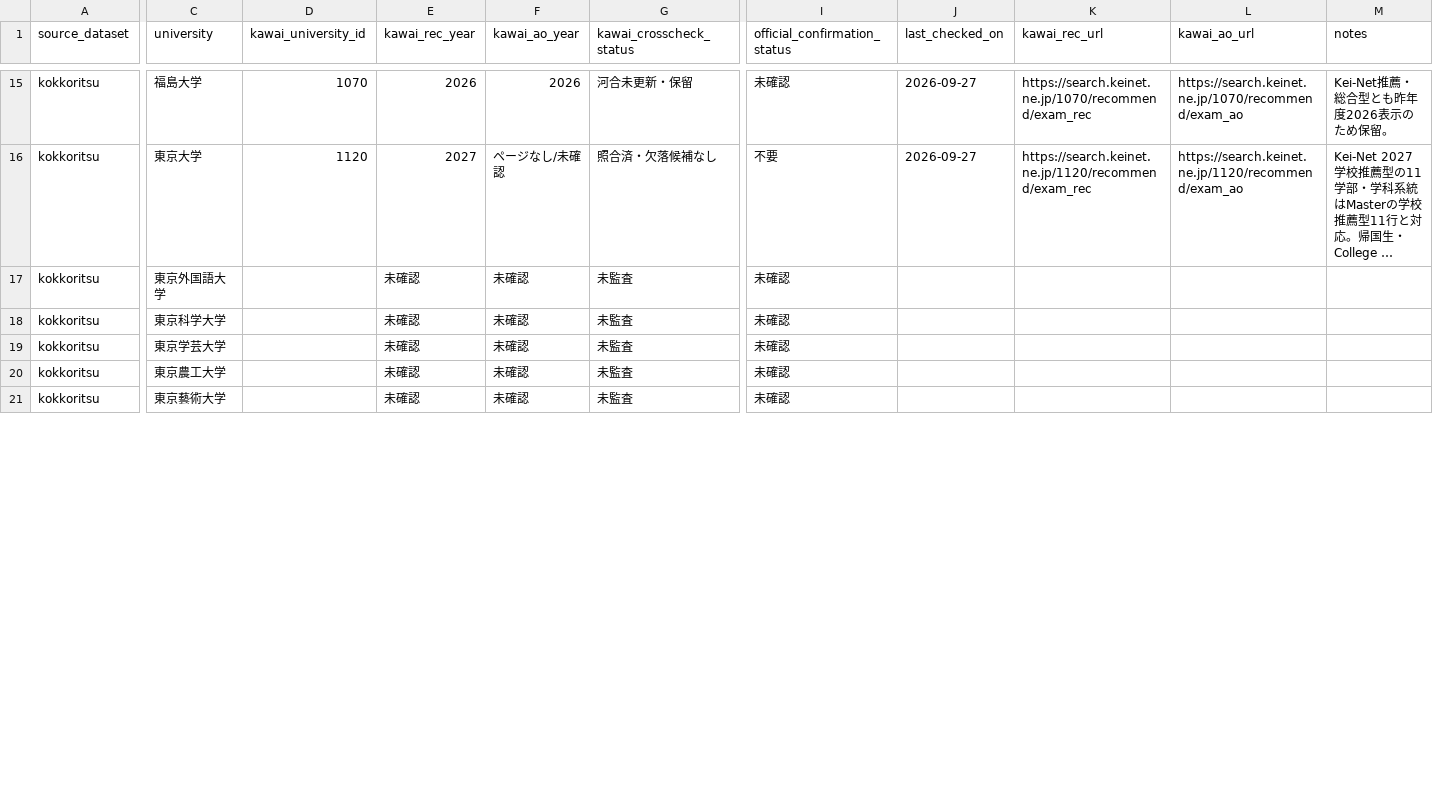
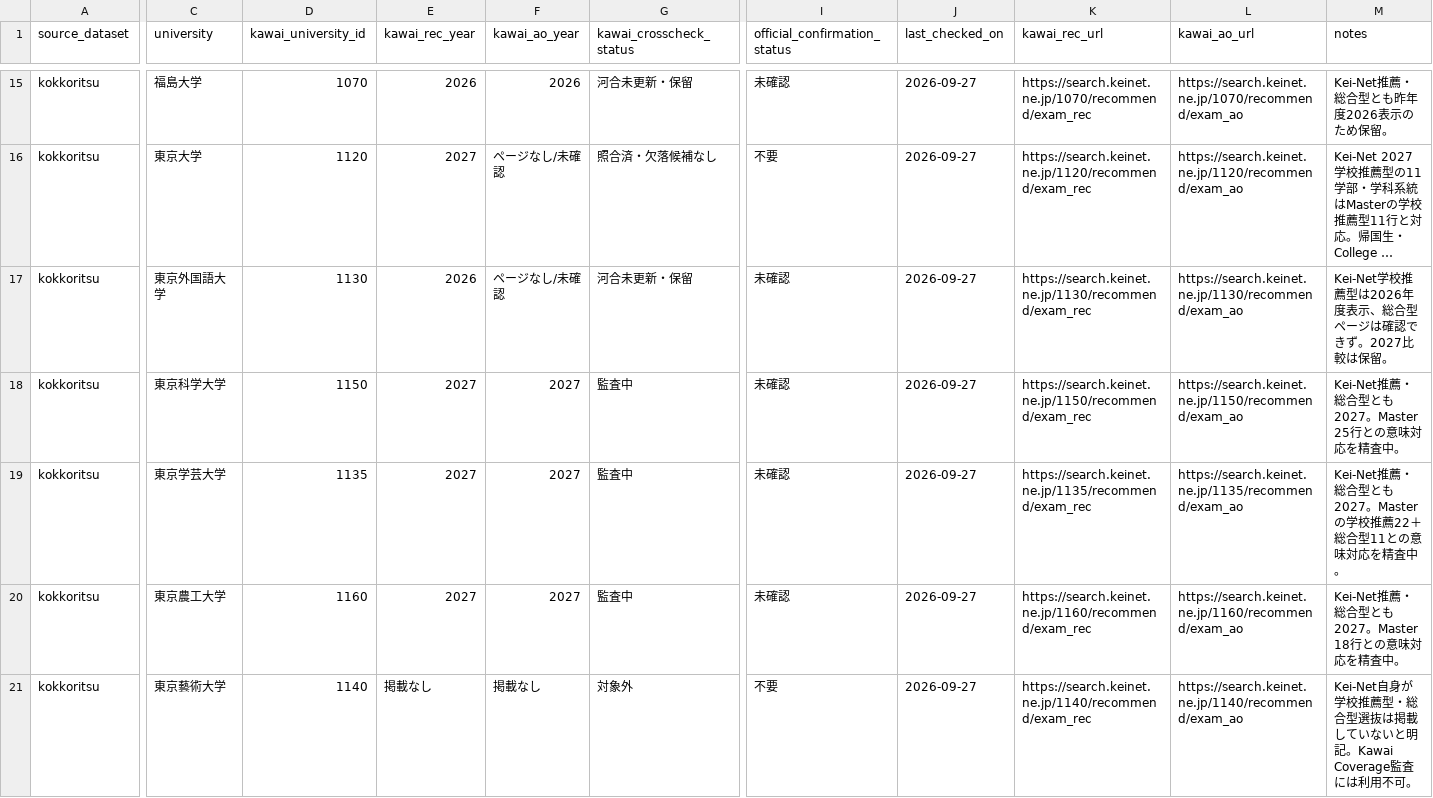
Before and after one commit to toshi123/early-admissions-db, a CSV file: data/operations/kawai_coverage_audit_2027.csv, drawn as a sheet; only a part is shown, gaps mark what is left out; long unchanged cells end in …; the diff covers the shown part only; the diff names each change by its address in the sheet, - before the commit and + after, or states it on an @@ line.

Commit message:
Add second Kawai coverage audit batch

```diff
--- a/data/operations/kawai_coverage_audit_2027.csv
+++ b/data/operations/kawai_coverage_audit_2027.csv
-D17 (kawai_university_id): (empty)
+D17 (kawai_university_id): 1130
-E17 (kawai_rec_year): 未確認
+E17 (kawai_rec_year): 2026
-F17 (kawai_ao_year): 未確認
+F17 (kawai_ao_year): ページなし/未確認
-G17 (kawai_crosscheck_status): 未監査
+G17 (kawai_crosscheck_status): 河合未更新・保留
-J17:J21 (last_checked_on): (empty)
+J17:J21 (last_checked_on): 2026-09-27
-K17 (kawai_rec_url): (empty)
+K17 (kawai_rec_url): https://search.keinet.ne.jp/1130/recommend/exam_rec
-L17 (kawai_ao_url): (empty)
+L17 (kawai_ao_url): https://search.keinet.ne.jp/1130/recommend/exam_ao
-M17 (notes): (empty)
+M17 (notes): Kei-Net学校推薦型は2026年度表示、総合型ページは確認できず。2027比較は保留。
-D18 (kawai_university_id): (empty)
+D18 (kawai_university_id): 1150
-E18:E20 (kawai_rec_year): 未確認
+E18:E20 (kawai_rec_year): 2027
-F18:F20 (kawai_ao_year): 未確認
+F18:F20 (kawai_ao_year): 2027
-G18:G20 (kawai_crosscheck_status): 未監査
+G18:G20 (kawai_crosscheck_status): 監査中
-K18 (kawai_rec_url): (empty)
+K18 (kawai_rec_url): https://search.keinet.ne.jp/1150/recommend/exam_rec
-L18 (kawai_ao_url): (empty)
+L18 (kawai_ao_url): https://search.keinet.ne.jp/1150/recommend/exam_ao
-M18 (notes): (empty)
+M18 (notes): Kei-Net推薦・総合型とも2027。Master 25行との意味対応を精査中。
-D19 (kawai_university_id): (empty)
+D19 (kawai_university_id): 1135
-K19 (kawai_rec_url): (empty)
+K19 (kawai_rec_url): https://search.keinet.ne.jp/1135/recommend/exam_rec
-L19 (kawai_ao_url): (empty)
+L19 (kawai_ao_url): https://search.keinet.ne.jp/1135/recommend/exam_ao
-M19 (notes): (empty)
+M19 (notes): Kei-Net推薦・総合型とも2027。Masterの学校推薦22＋総合型11との意味対応を精査中。
-D20 (kawai_university_id): (empty)
+D20 (kawai_university_id): 1160
-K20 (kawai_rec_url): (empty)
+K20 (kawai_rec_url): https://search.keinet.ne.jp/1160/recommend/exam_rec
-L20 (kawai_ao_url): (empty)
+L20 (kawai_ao_url): https://search.keinet.ne.jp/1160/recommend/exam_ao
-M20 (notes): (empty)
+M20 (notes): Kei-Net推薦・総合型とも2027。Master 18行との意味対応を精査中。
-D21 (kawai_university_id): (empty)
+D21 (kawai_university_id): 1140
-E21 (kawai_rec_year): 未確認
+E21 (kawai_rec_year): 掲載なし
-F21 (kawai_ao_year): 未確認
+F21 (kawai_ao_year): 掲載なし
-G21 (kawai_crosscheck_status): 未監査
+G21 (kawai_crosscheck_status): 対象外
-I21 (official_confirmation_status): 未確認
+I21 (official_confirmation_status): 不要
-K21 (kawai_rec_url): (empty)
+K21 (kawai_rec_url): https://search.keinet.ne.jp/1140/recommend/exam_rec
-L21 (kawai_ao_url): (empty)
+L21 (kawai_ao_url): https://search.keinet.ne.jp/1140/recommend/exam_ao
-M21 (notes): (empty)
+M21 (notes): Kei-Net自身が学校推薦型・総合型選抜は掲載していないと明記。Kawai Coverage監査には利用不可。
```
Also changed, not shown: 90 edited cells elsewhere in this file.
